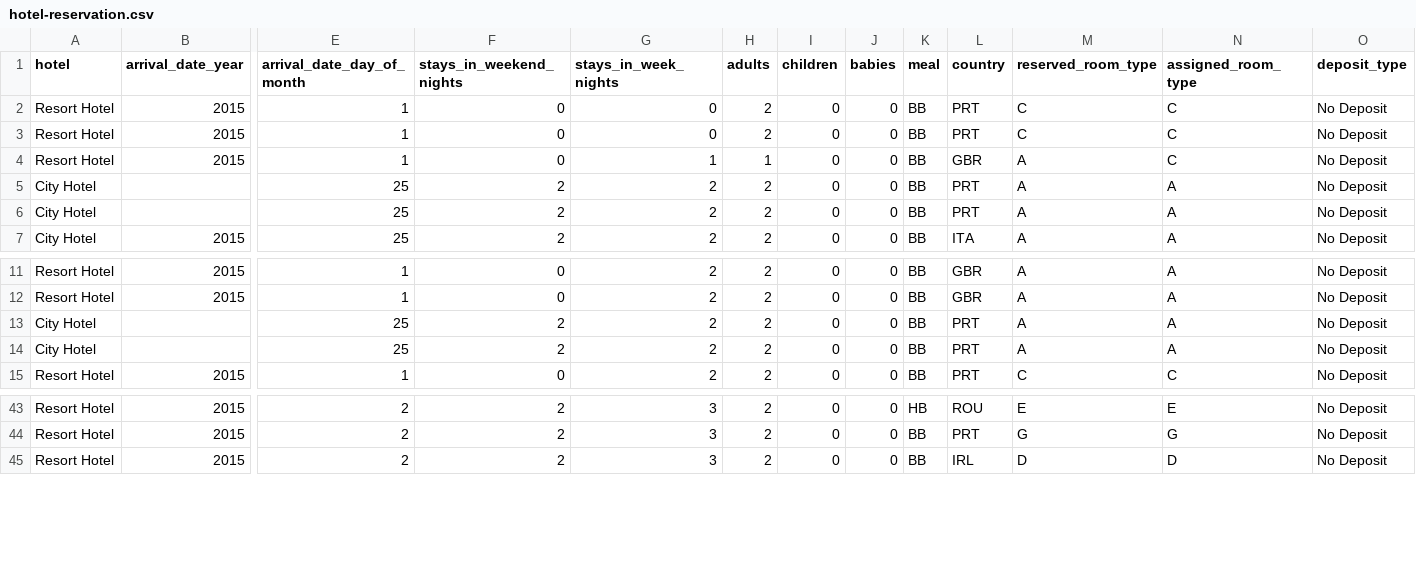
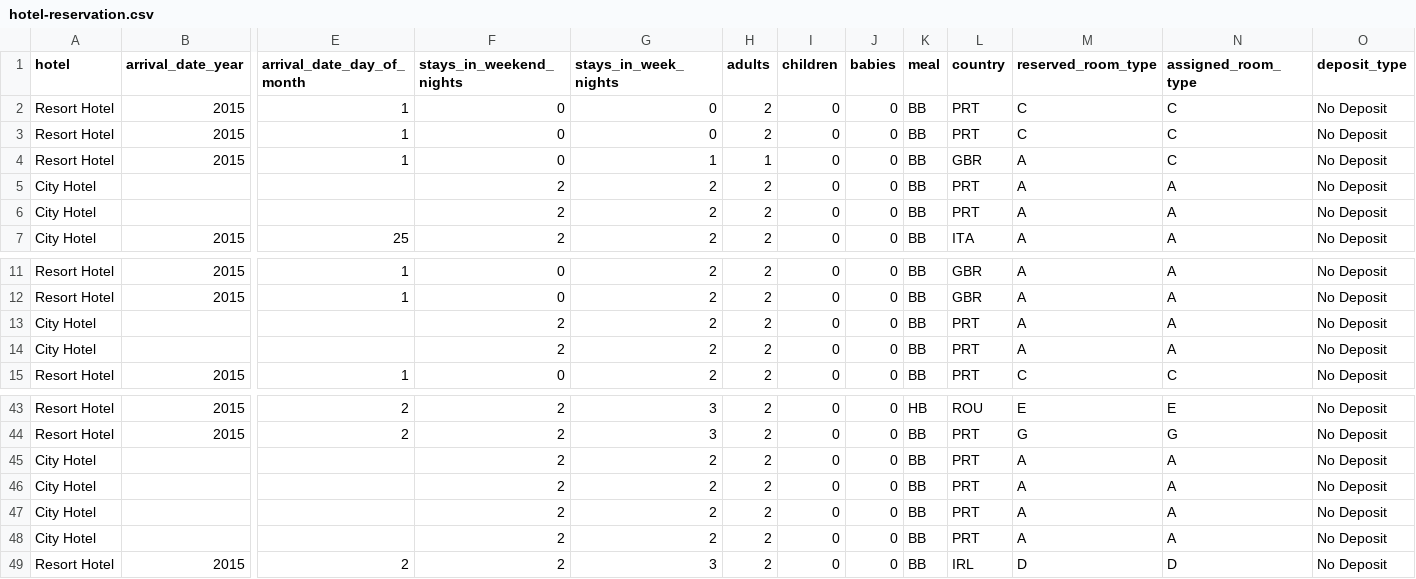
Before and after one commit to urfie/belajar-python, a CSV file: datasets/hotel-reservation.csv, drawn as a sheet; only a part is shown, gaps mark what is left out; rows hold the shown columns only; the diff names each change by its address in the sheet, - before the commit and + after, or states it on an @@ line.

Commit message:
Update hotel-reservation.csv

```diff
--- a/datasets/hotel-reservation.csv
+++ b/datasets/hotel-reservation.csv
-E5:E6 (arrival_date_day_of_month): 25
+E5:E6 (arrival_date_day_of_month): (empty)
-E13:E14 (arrival_date_day_of_month): 25
+E13:E14 (arrival_date_day_of_month): (empty)
+row 45: City Hotel |  |  | 2 | 2 | 2 | 0 | 0 | BB | PRT | A | A | No Deposit
+row 46: City Hotel |  |  | 2 | 2 | 2 | 0 | 0 | BB | PRT | A | A | No Deposit
+row 47: City Hotel |  |  | 2 | 2 | 2 | 0 | 0 | BB | PRT | A | A | No Deposit
+row 48: City Hotel |  |  | 2 | 2 | 2 | 0 | 0 | BB | PRT | A | A | No Deposit
```
